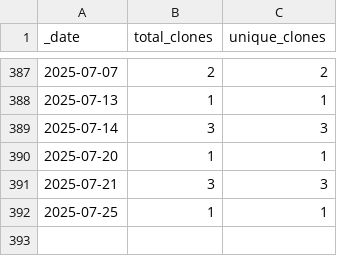
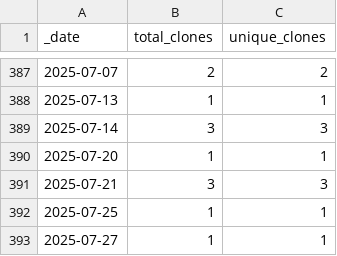
Before and after one commit to roberts-farm-of-ideas/13, a CSV file: traffic/clones.csv, drawn as a sheet; only a part is shown, gaps mark what is left out.

Commit message:
GitHub traffic

```diff
--- a/traffic/clones.csv
+++ b/traffic/clones.csv
@@ -392 +392,2 @@ _date,total_clones,unique_clones
 2025-07-25,1,1
+2025-07-27,1,1
```
Also changed, not shown: 1 other file.
